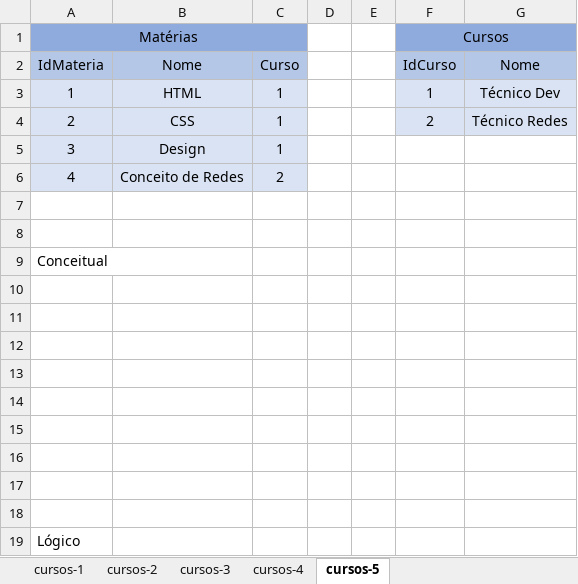
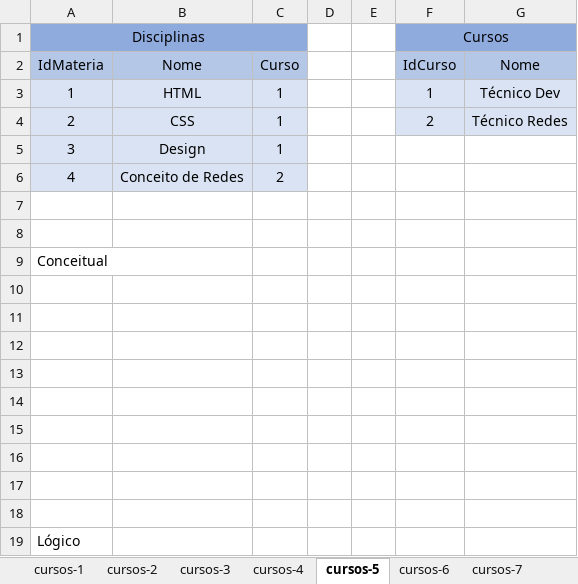
Before and after one commit to corujasdevbr/senai-desenvolvimento-2s2019, an Excel workbook: sprint-1-bd/apoio/exemplo-01.xlsx, sheet cursos-5, drawn as a sheet; values as stored, in another font and other column widths than the file's, no borders; charts and pictures not drawn; the diff names each change by its address in the sheet, - before the commit and + after, or states it on an @@ line.

```diff
--- a/sprint-1-bd/apoio/exemplo-01.xlsx (sheet cursos-5)
+++ b/sprint-1-bd/apoio/exemplo-01.xlsx (sheet cursos-5)
+sheet tab: cursos-6
+sheet tab: cursos-7
-A1: Matérias
+A1: Disciplinas
```
Also changed, not shown: sheet cursos-1, sheet cursos-2, sheet cursos-3, sheet cursos-4, charts or pictures, 7 other files.
